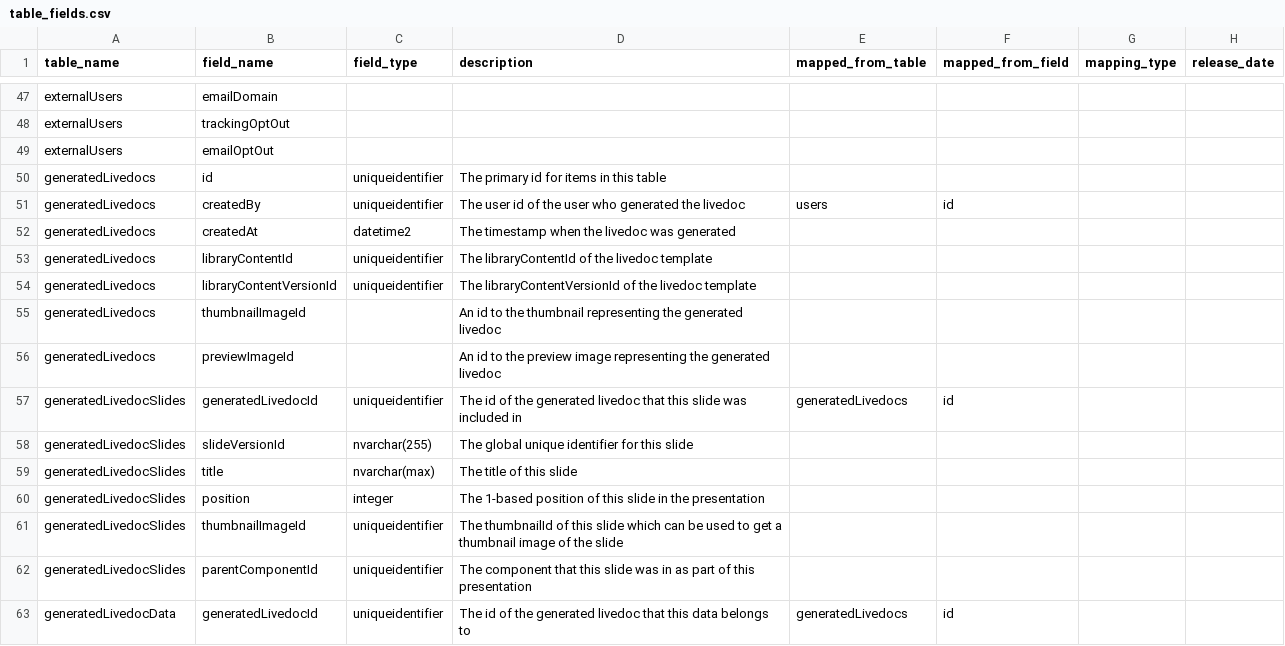
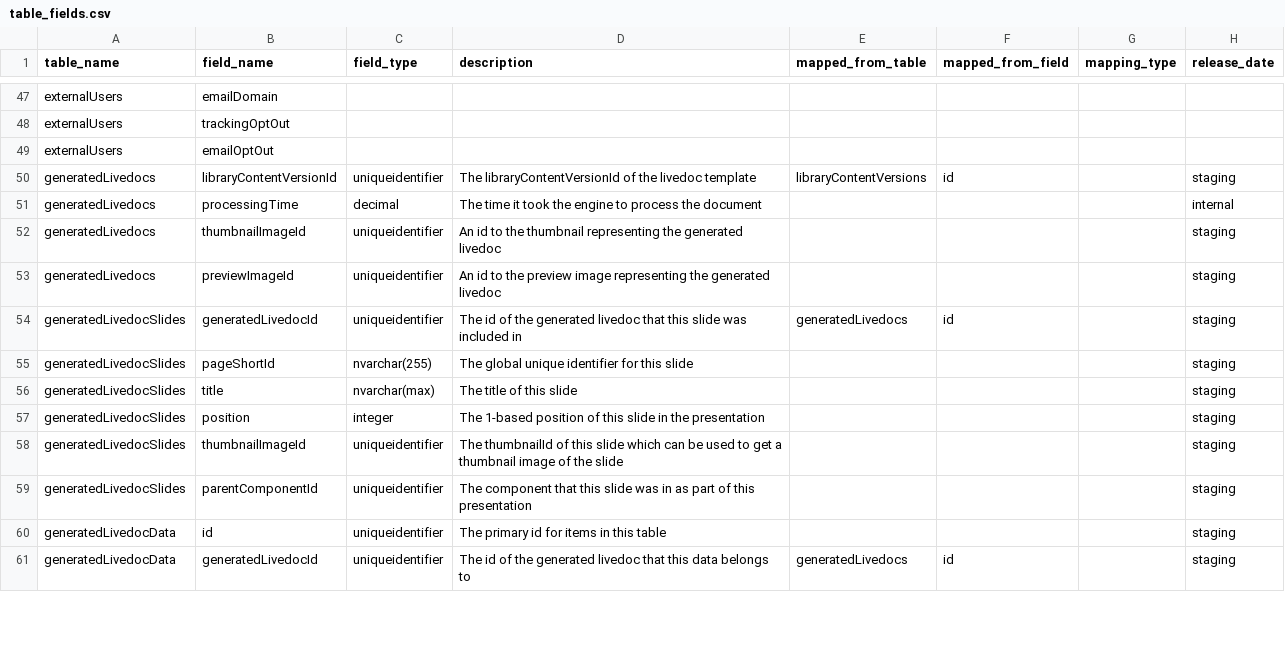
Before and after one commit to tstrader/tstrader.github.io, a CSV file: erd/table_fields.csv, drawn as a sheet; only a part is shown, gaps mark what is left out; the diff covers the shown part only.

Commit message:
updated files

```diff
--- a/erd/table_fields.csv
+++ b/erd/table_fields.csv
@@ -49,15 +49,13 @@ externalUsers,trackingOptOut,,,,,,,
 externalUsers,emailOptOut,,,,,,,
-generatedLivedocs,id,uniqueidentifier,The primary id for items in this table,,,,,
-generatedLivedocs,createdBy,uniqueidentifier,The user id of the user who generated the livedoc,users,id,,,
-generatedLivedocs,createdAt,datetime2,The timestamp when the livedoc was generated,,,,,
-generatedLivedocs,libraryContentId,uniqueidentifier,The libraryContentId of the livedoc template,,,,,
-generatedLivedocs,libraryContentVersionId,uniqueidentifier,The libraryContentVersionId of the livedoc template,,,,,
-generatedLivedocs,thumbnailImageId,,An id to the thumbnail representing the generated livedoc,,,,,
-generatedLivedocs,previewImageId,,An id to the preview image representing the generated livedoc,,,,,
-generatedLivedocSlides,generatedLivedocId,uniqueidentifier,The id of the generated livedoc that this slide was included in,generatedLivedocs,id,,,
-generatedLivedocSlides,slideVersionId,nvarchar(255),The global unique identifier for this slide,,,,,
-generatedLivedocSlides,title,nvarchar(max),The title of this slide,,,,,
-generatedLivedocSlides,position,integer,The 1-based position of this slide in the presentation,,,,,
-generatedLivedocSlides,thumbnailImageId,uniqueidentifier,The thumbnailId of this slide which can be used to get a thumbnail image of the slide,,,,,
-generatedLivedocSlides,parentComponentId,uniqueidentifier,The component that this slide was in as part of this presentation,,,,,
-generatedLivedocData,generatedLivedocId,uniqueidentifier,The id of the generated livedoc that this data belongs to,generatedLivedocs,id,,,
+generatedLivedocs,libraryContentVersionId,uniqueidentifier,The libraryContentVersionId of the livedoc template,libraryContentVersions,id,,staging,
+generatedLivedocs,processingTime,decimal,The time it took the engine to process the document,,,,internal,
+generatedLivedocs,thumbnailImageId,uniqueidentifier,An id to the thumbnail representing the generated livedoc,,,,staging,
+generatedLivedocs,previewImageId,uniqueidentifier,An id to the preview image representing the generated livedoc,,,,staging,
+generatedLivedocSlides,generatedLivedocId,uniqueidentifier,The id of the generated livedoc that this slide was included in,generatedLivedocs,id,,staging,
+generatedLivedocSlides,pageShortId,nvarchar(255),The global unique identifier for this slide,,,,staging,
+generatedLivedocSlides,title,nvarchar(max),The title of this slide,,,,staging,
+generatedLivedocSlides,position,integer,The 1-based position of this slide in the presentation,,,,staging,
+generatedLivedocSlides,thumbnailImageId,uniqueidentifier,The thumbnailId of this slide which can be used to get a thumbnail image of the slide,,,,staging,
+generatedLivedocSlides,parentComponentId,uniqueidentifier,The component that this slide was in as part of this presentation,,,,staging,
+generatedLivedocData,id,uniqueidentifier,The primary id for items in this table,,,,staging,
+generatedLivedocData,generatedLivedocId,uniqueidentifier,The id of the generated livedoc that this data belongs to,generatedLivedocs,id,,staging,
```
Also changed, not shown: 9 added rows and 11 edited cells elsewhere in this file.
